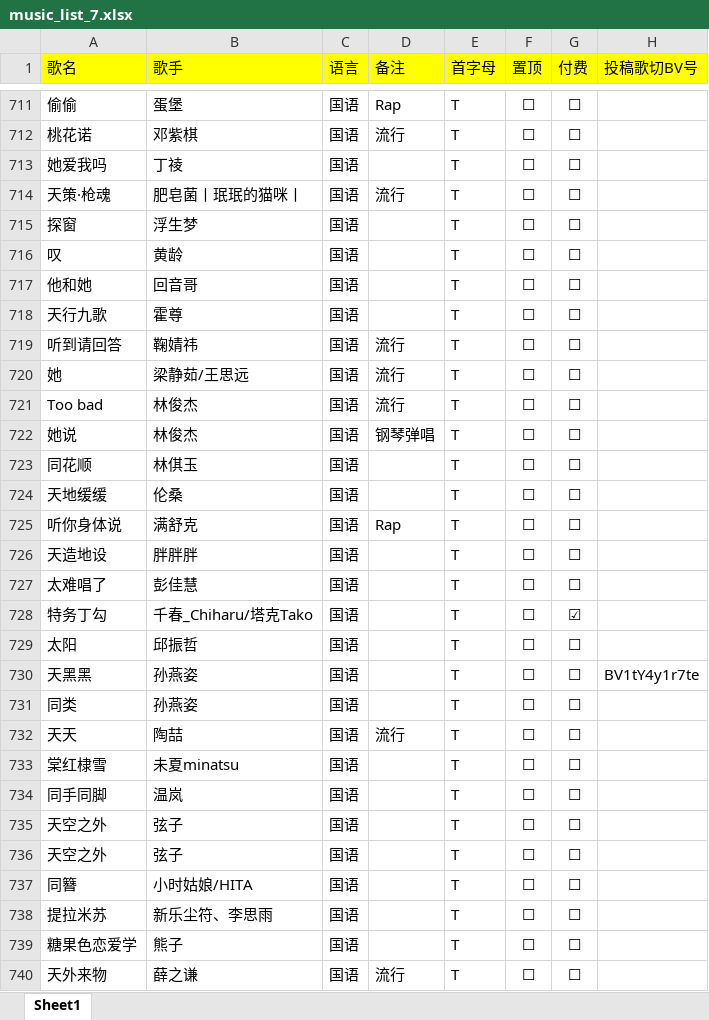
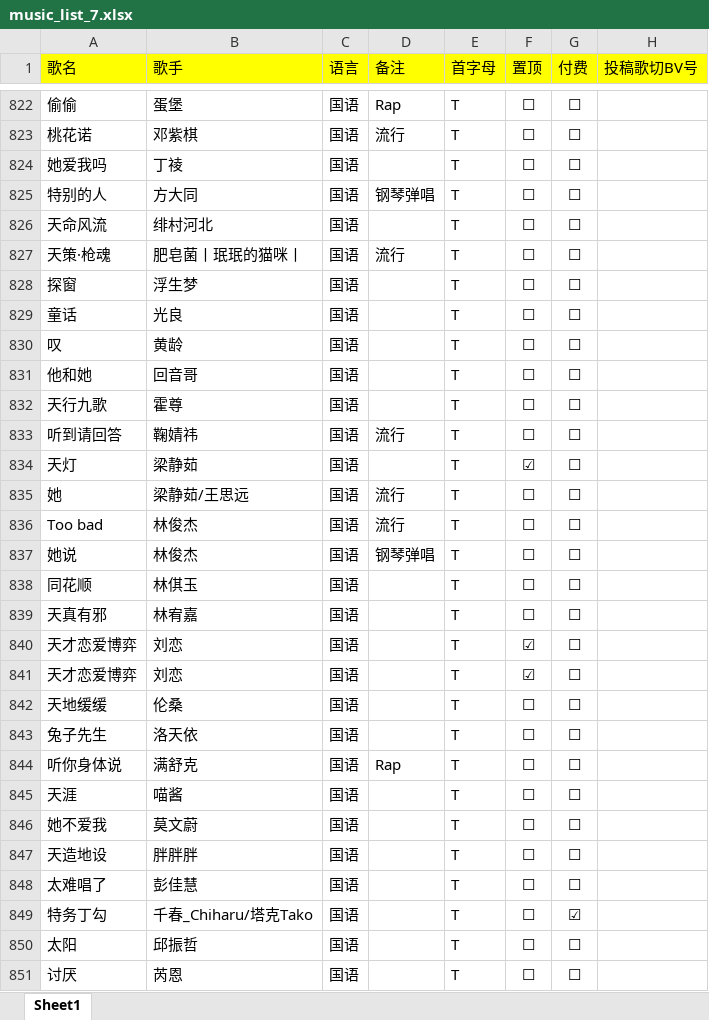
Before and after one commit to alan314m/song-list-of-nanakaie, an Excel workbook: music_list_7.xlsx, sheet Sheet1, drawn as a sheet; only a part is shown, gaps mark what is left out; the shorter side is filled out with more unchanged rows; values as stored, in another font and other column widths than the file's, no borders; the diff covers the shown part only; the diff names each change by its address in the sheet, - before the commit and + after, or states it on an @@ line.

Commit message:
v1.9.10 update, updated song list 20241110

```diff
--- a/music_list_7.xlsx (sheet Sheet1)
+++ b/music_list_7.xlsx (sheet Sheet1)
+row 825: 特别的人 | 方大同 | 国语 | 钢琴弹唱 | T | ☐ | ☐
+row 826: 天命风流 | 绯村河北 | 国语 |  | T | ☐ | ☐
+row 829: 童话 | 光良 | 国语 |  | T | ☐ | ☐
+row 834: 天灯 | 梁静茹 | 国语 |  | T | ☑ | ☐
+row 839: 天真有邪 | 林宥嘉 | 国语 |  | T | ☐ | ☐
+row 840: 天才恋爱博弈 | 刘恋 | 国语 |  | T | ☑ | ☐
+row 841: 天才恋爱博弈 | 刘恋 | 国语 |  | T | ☑ | ☐
+row 843: 兔子先生 | 洛天依 | 国语 |  | T | ☐ | ☐
+row 845: 天涯 | 喵酱 | 国语 |  | T | ☐ | ☐
+row 846: 她不爱我 | 莫文蔚 | 国语 |  | T | ☐ | ☐
+row 851: 讨厌 | 芮恩 | 国语 |  | T | ☐ | ☐
```
Also changed, not shown: 198 added rows and 13 edited cells elsewhere in this sheet, 3 other files.
